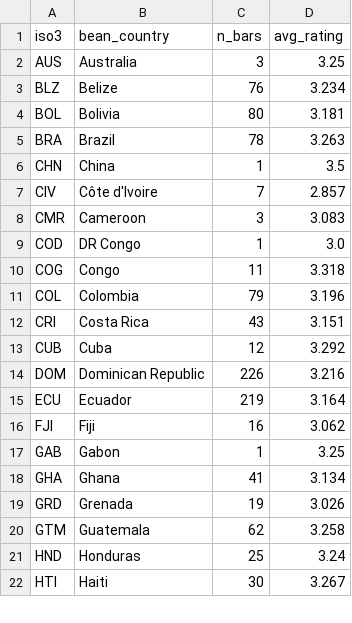
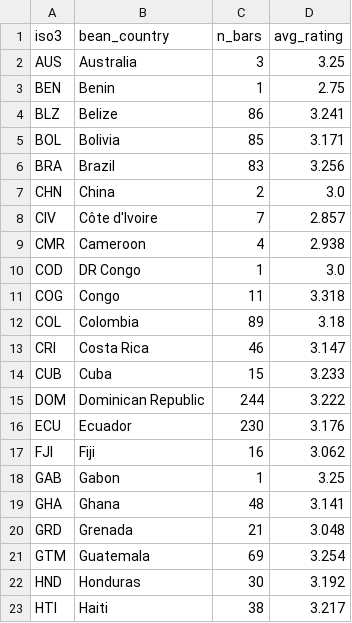
Before and after one commit to anushka260506/bean-to-bar, a CSV file: data/processed/bean_country_summary.csv, drawn as a sheet; only a part is shown; the diff covers the shown part only.

```diff
--- a/data/processed/bean_country_summary.csv
+++ b/data/processed/bean_country_summary.csv
@@ -2,21 +2,22 @@ iso3,bean_country,n_bars,avg_rating
 AUS,Australia,3,3.25
-BLZ,Belize,76,3.234
-BOL,Bolivia,80,3.181
-BRA,Brazil,78,3.263
-CHN,China,1,3.5
+BEN,Benin,1,2.75
+BLZ,Belize,86,3.241
+BOL,Bolivia,85,3.171
+BRA,Brazil,83,3.256
+CHN,China,2,3.0
 CIV,Côte d'Ivoire,7,2.857
-CMR,Cameroon,3,3.083
+CMR,Cameroon,4,2.938
 COD,DR Congo,1,3.0
 COG,Congo,11,3.318
-COL,Colombia,79,3.196
-CRI,Costa Rica,43,3.151
-CUB,Cuba,12,3.292
-DOM,Dominican Republic,226,3.216
-ECU,Ecuador,219,3.164
+COL,Colombia,89,3.18
+CRI,Costa Rica,46,3.147
+CUB,Cuba,15,3.233
+DOM,Dominican Republic,244,3.222
+ECU,Ecuador,230,3.176
 FJI,Fiji,16,3.062
 GAB,Gabon,1,3.25
-GHA,Ghana,41,3.134
-GRD,Grenada,19,3.026
-GTM,Guatemala,62,3.258
-HND,Honduras,25,3.24
-HTI,Haiti,30,3.267
+GHA,Ghana,48,3.141
+GRD,Grenada,21,3.048
+GTM,Guatemala,69,3.254
+HND,Honduras,30,3.192
+HTI,Haiti,38,3.217
```
Also changed, not shown: 1 added row and 42 edited cells elsewhere in this file, data/processed/country_points.csv, data/processed/grower_compare.csv, 5 other files.
